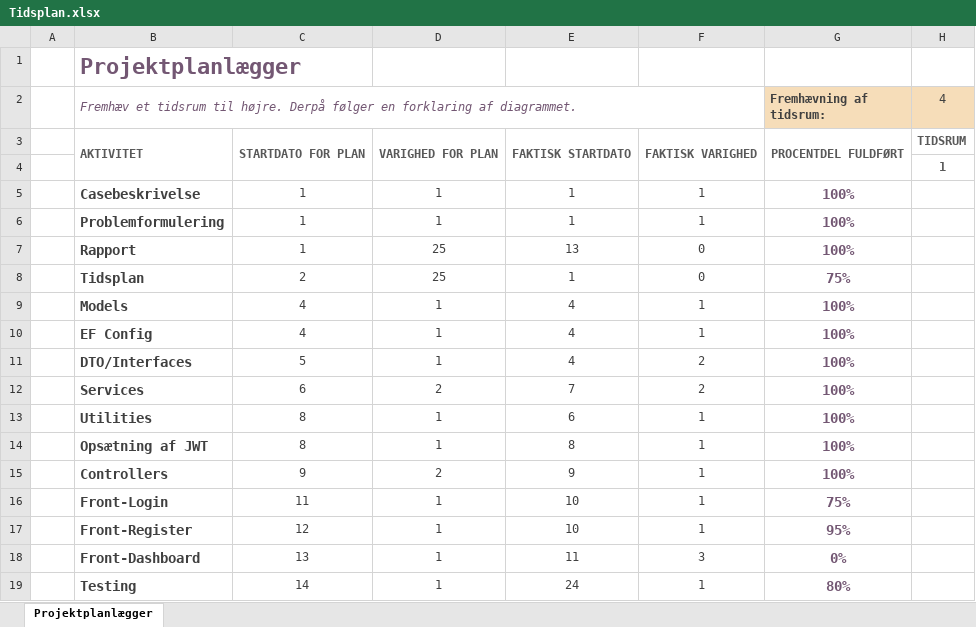
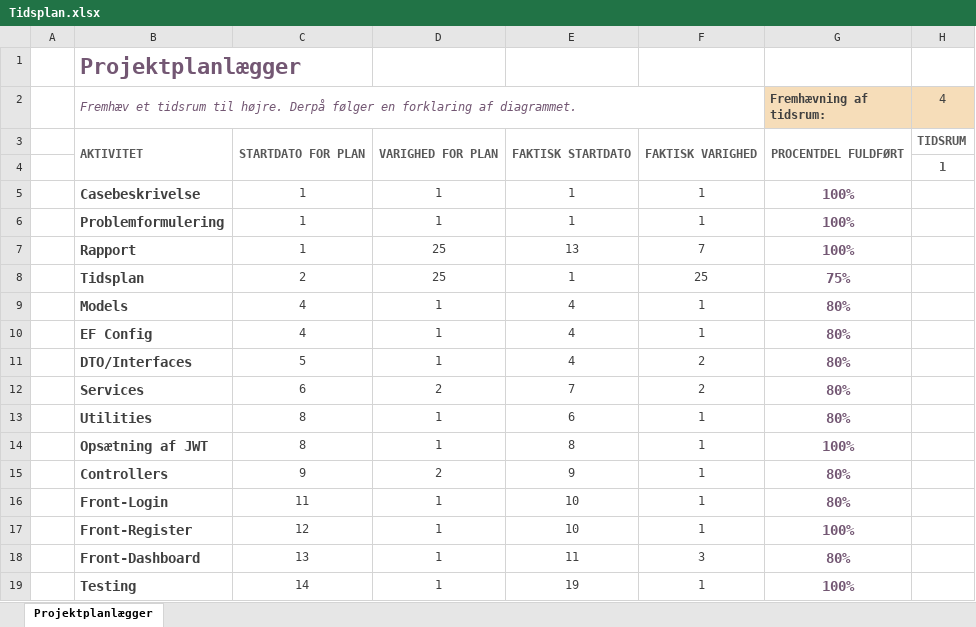
Before and after one commit to stef663k/SvendeproeveRapporter, an Excel workbook: Tidsplan.xlsx, sheet Projektplanlægger, drawn as a sheet; only a part is shown; values as stored, in another font and other column widths than the file's, no borders; conditional formats not drawn; the diff names each change by its address in the sheet, - before the commit and + after, or states it on an @@ line.

```diff
--- a/Tidsplan.xlsx (sheet Projektplanlægger)
+++ b/Tidsplan.xlsx (sheet Projektplanlægger)
-F7: 0
+F7: 7
-F8: 0
+F8: 25
-G9:G13 (Fremhævning af tidsrum:): 100%
+G9:G13 (Fremhævning af tidsrum:): 80%
-G15 (Fremhævning af tidsrum:): 100%
+G15 (Fremhævning af tidsrum:): 80%
-G16 (Fremhævning af tidsrum:): 75%
+G16 (Fremhævning af tidsrum:): 80%
-G17 (Fremhævning af tidsrum:): 95%
+G17 (Fremhævning af tidsrum:): 100%
-G18 (Fremhævning af tidsrum:): 0%
+G18 (Fremhævning af tidsrum:): 80%
-E19: 24
+E19: 19
-G19 (Fremhævning af tidsrum:): 80%
+G19 (Fremhævning af tidsrum:): 100%
```
Also changed, not shown: 29 other files.
